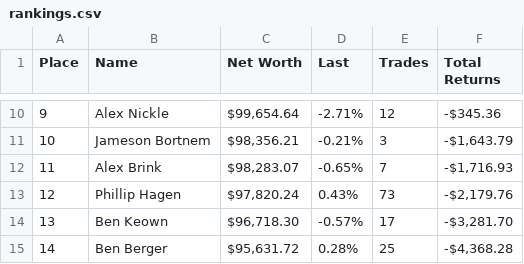
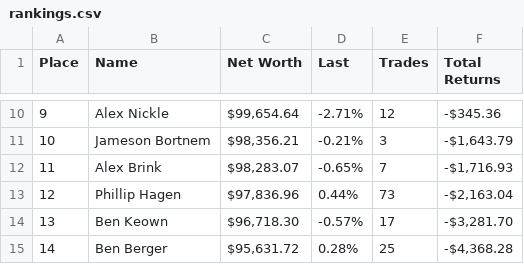
Before and after one commit to jakegris/FMA-UOREGON, a CSV file: rankings.csv, drawn as a sheet; only a part is shown, gaps mark what is left out.

Commit message:
chore(standings): weekly Friday automated update [skip ci]

```diff
--- a/rankings.csv
+++ b/rankings.csv
@@ -12,3 +12,3 @@ Place,Name,Net Worth,Last,Trades,Total Returns
 11,Alex Brink,"$98,283.07","-0.65%","7","-$1,716.93"
-12,Phillip Hagen,"$97,820.24","0.43%","73","-$2,179.76"
+12,Phillip Hagen,"$97,836.96","0.44%","73","-$2,163.04"
 13,Ben Keown,"$96,718.30","-0.57%","17","-$3,281.70"
```
